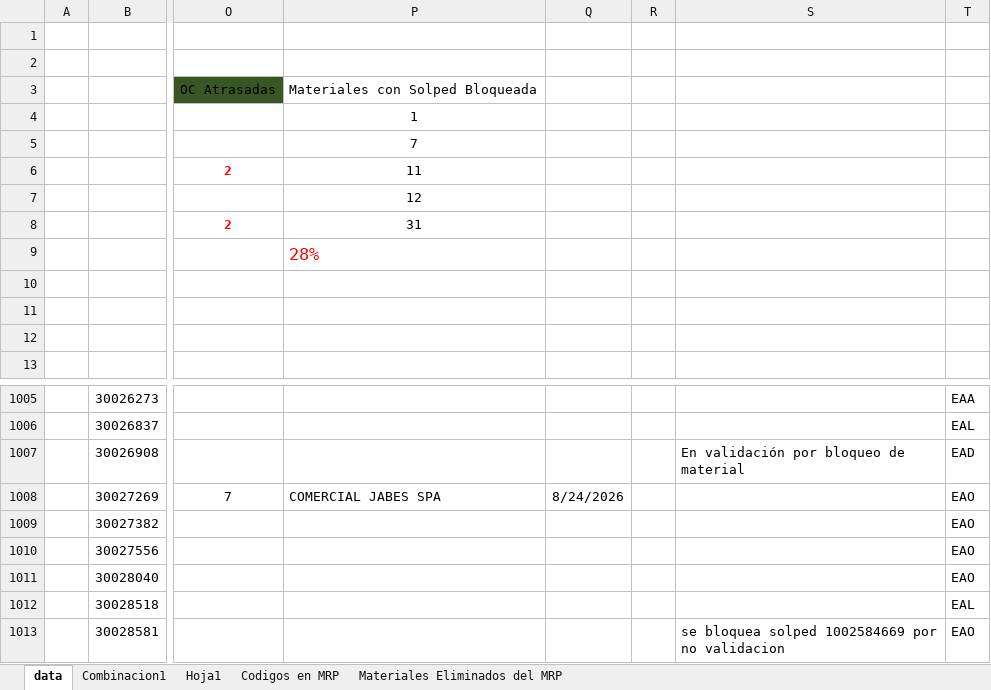
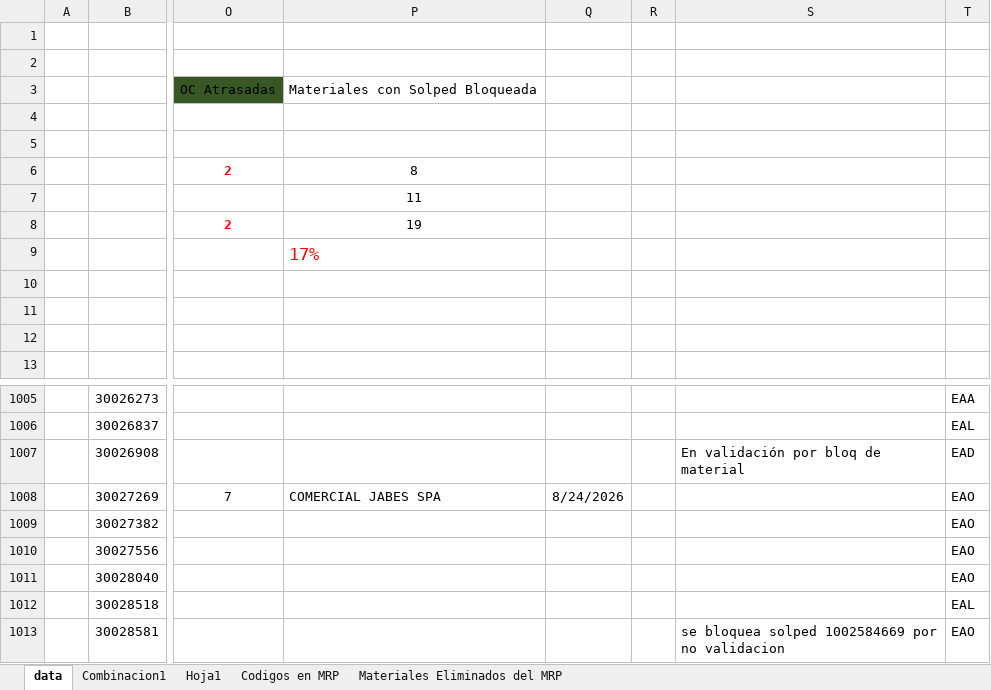
Before and after one commit to victorhoraci/ENAEX, an Excel workbook: mrp-panel-enaex/mrp-panel-enaex/data/MRP/Planificacion Simpl - Prillex 10092026.xlsx, sheet data, drawn as a sheet; only a part is shown, gaps mark what is left out; values as stored, in another font and other column widths than the file's, no borders; charts and pictures and conditional formats and table styles not drawn; the diff names each change by its address in the sheet, - before the commit and + after, or states it on an @@ line.

Commit message:
Actualizar MRP: Planificacion Simpl - Prillex 10092026.xlsx

```diff
--- a/mrp-panel-enaex/mrp-panel-enaex/data/MRP/Planificacion Simpl - Prillex 10092026.xlsx (sheet data)
+++ b/mrp-panel-enaex/mrp-panel-enaex/data/MRP/Planificacion Simpl - Prillex 10092026.xlsx (sheet data)
-P4: 1
+P4: (empty)
-P5: 7
+P5: (empty)
-P6: 11
+P6: 8
-P7: 12
+P7: 11
-P8: 31
+P8: 19
-P9: 28%
+P9: 17%
-S1007: En validación por bloqueo de material
+S1007: En validación por bloq de material
```
